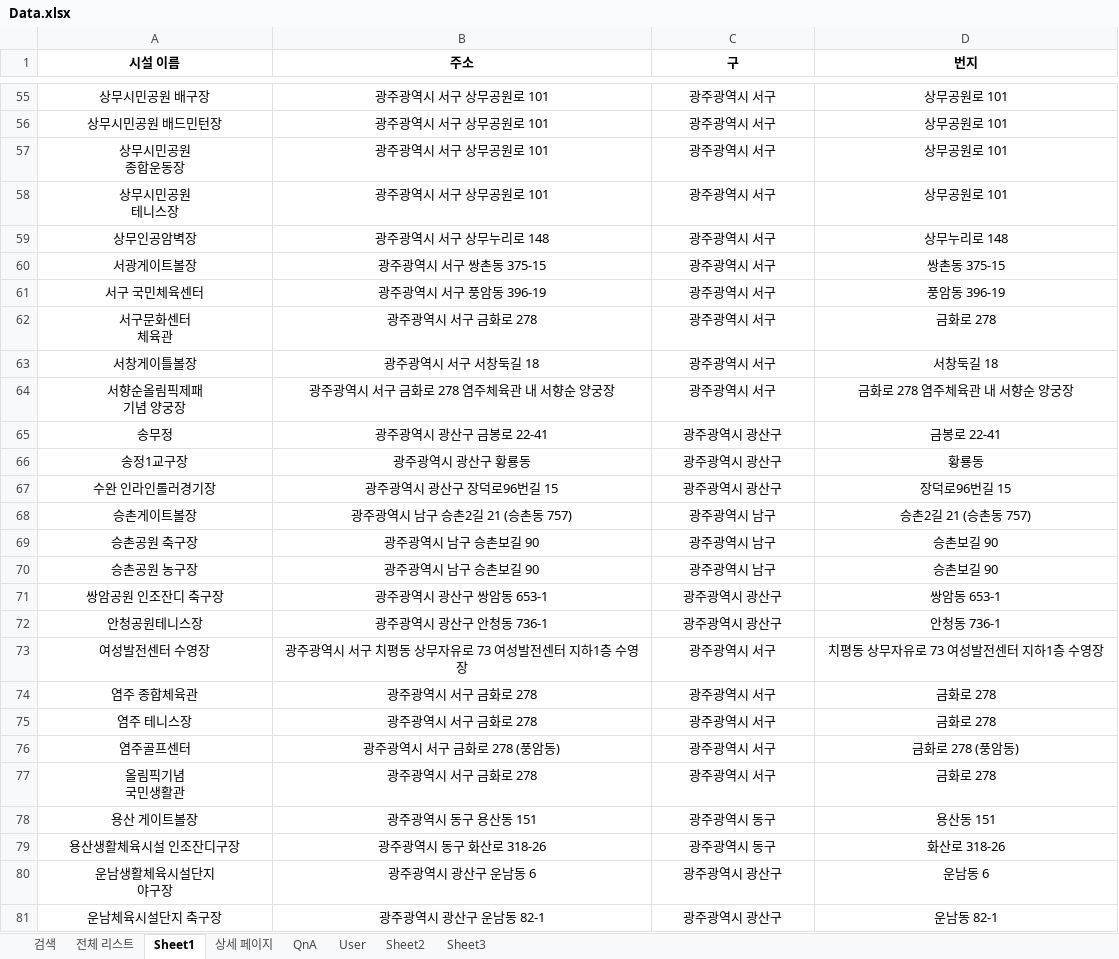
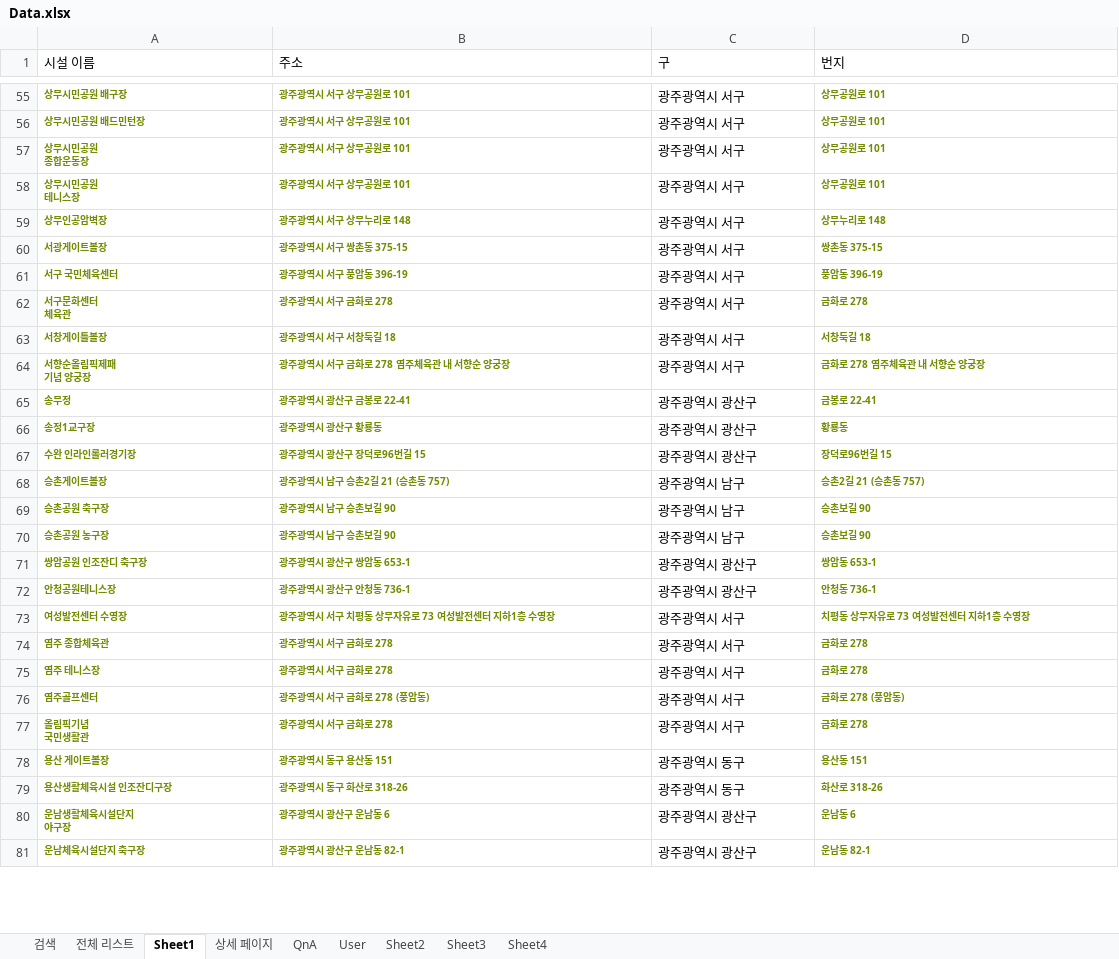
Before and after one commit to Eungyeol41/New_Sports, an Excel workbook: DBMS/기존 DBMS/Data.xlsx, sheet Sheet1, drawn as a sheet; only a part is shown, gaps mark what is left out; values as stored, in another font and other column widths than the file's, no borders; the diff covers the shown part only; the diff names each change by its address in the sheet, - before the commit and + after, or states it on an @@ line.

```diff
--- a/DBMS/기존 DBMS/Data.xlsx (sheet Sheet1)
+++ b/DBMS/기존 DBMS/Data.xlsx (sheet Sheet1)
+sheet tab: Sheet4
-A1:D81 alignment: center
+A1:D81 alignment: left
-A1:D1 bold: on
+A1:D1 bold: off
@@ A55:B81 bold: off → on, text colour: black → #718C00, text size: smaller @@
@@ D55:D81 bold: off → on, text colour: black → #718C00, text size: smaller @@
```
Also changed, not shown: cell formats elsewhere in this sheet, sheet 전체 리스트, sheet 검색, sheet QnA, sheet Sheet2, sheet User, sheet 상세 페이지, 4 other files.
